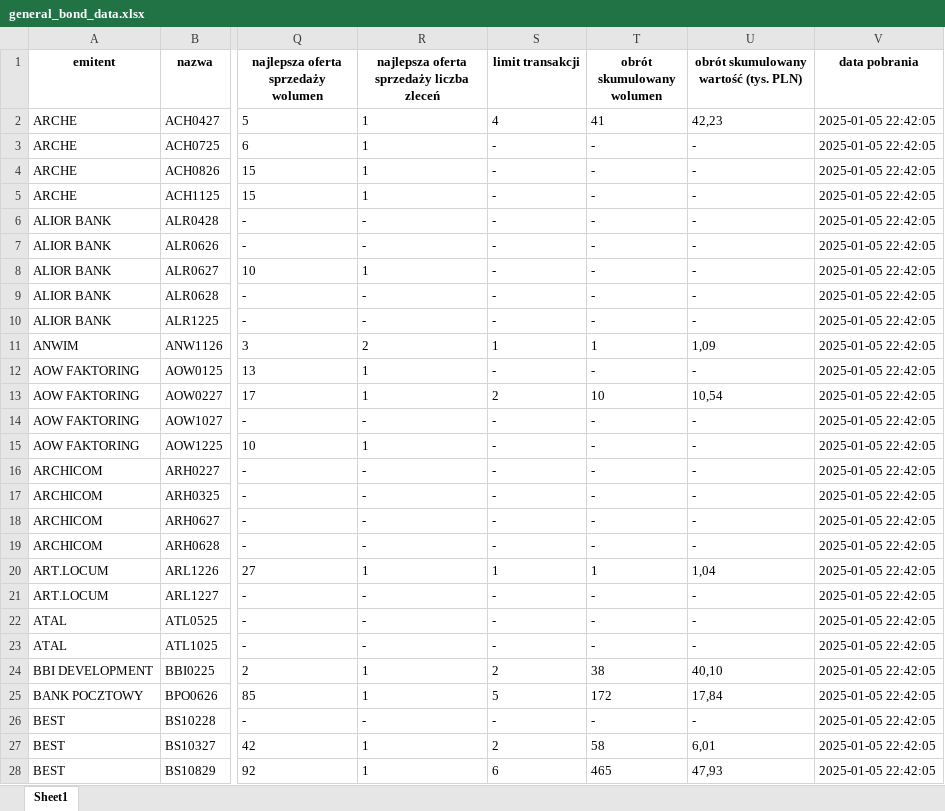
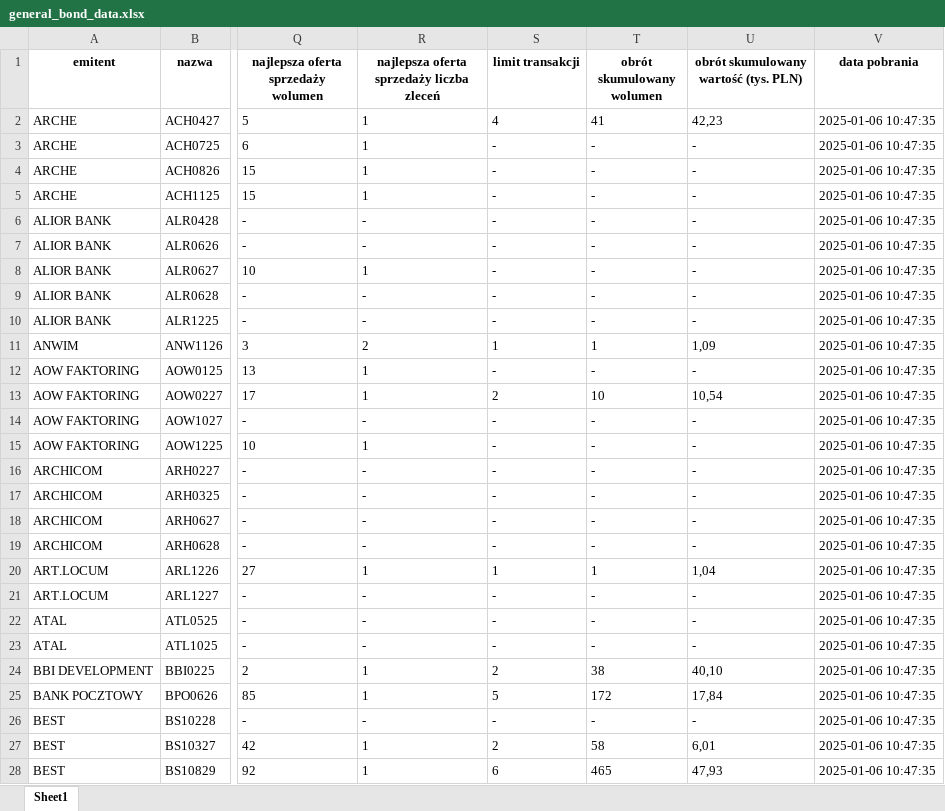
Before and after one commit to pydaisy/BondsPortfolio, an Excel workbook: general_bond_data.xlsx, sheet Sheet1, drawn as a sheet; only a part is shown, gaps mark what is left out; values as stored, in another font and other column widths than the file's, no borders; the diff covers the shown part only; the diff names each change by its address in the sheet, - before the commit and + after, or states it on an @@ line.

```diff
--- a/general_bond_data.xlsx (sheet Sheet1)
+++ b/general_bond_data.xlsx (sheet Sheet1)
-V2:V28 (data pobrania): 2025-01-05 22:42:05
+V2:V28 (data pobrania): 2025-01-06 10:47:35
```
Also changed, not shown: 252 edited cells elsewhere in this sheet, portfolio_obligacje.xlsx, 5 other files.
